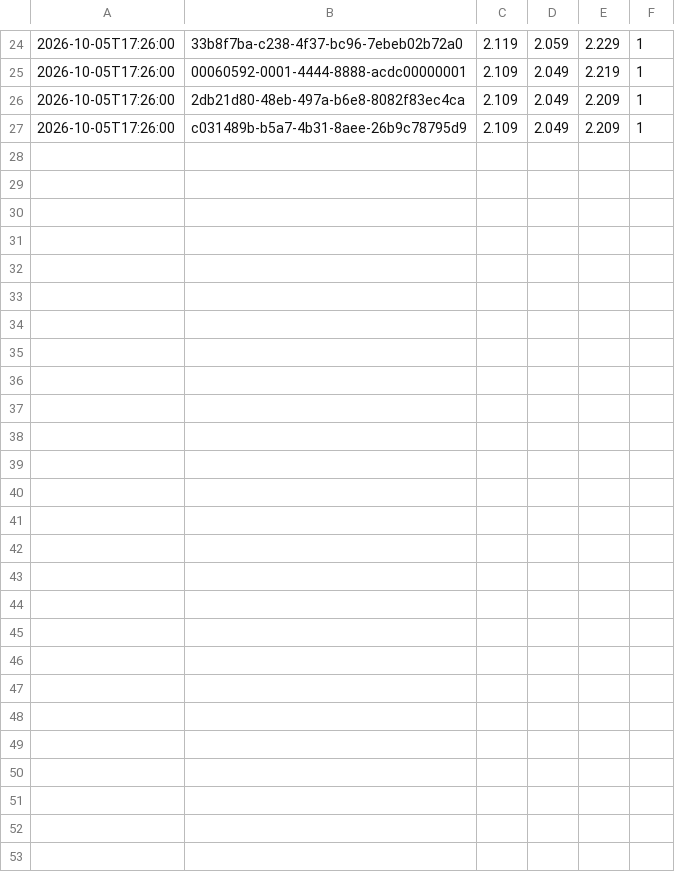
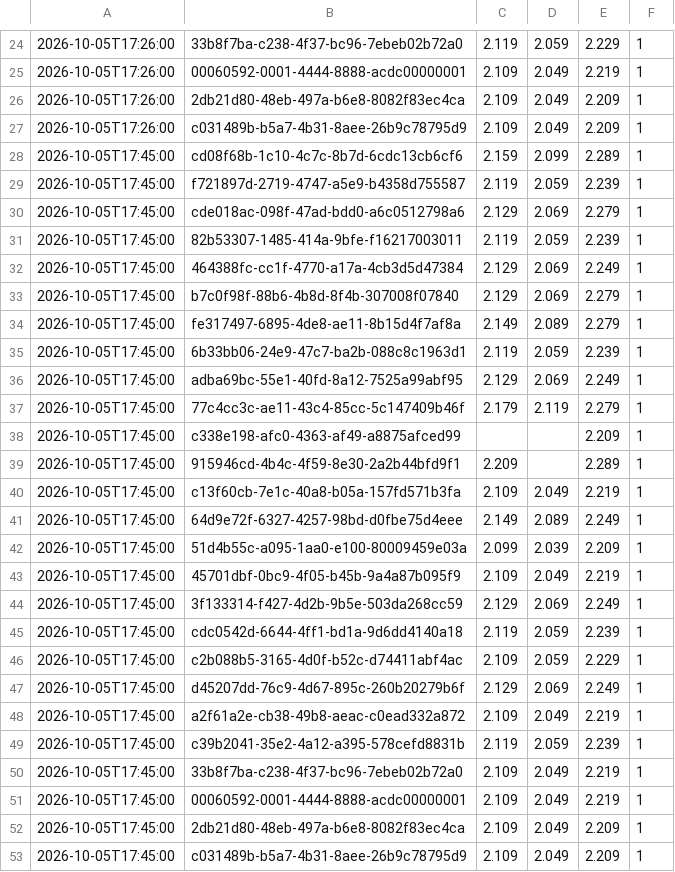
Before and after one commit to KapahutE/tankpreise, a CSV file: data/prices-2026-10.csv, drawn as a sheet; only a part is shown, gaps mark what is left out; the diff names each change by its address in the sheet, - before the commit and + after, or states it on an @@ line.

```diff
--- a/data/prices-2026-10.csv
+++ b/data/prices-2026-10.csv
+row 28: 2026-10-05T17:45:00 | cd08f68b-1c10-4c7c-8b7d-6cdc13cb6cf6 | 2.159 | 2.099 | 2.289 | 1
+row 29: 2026-10-05T17:45:00 | f721897d-2719-4747-a5e9-b4358d755587 | 2.119 | 2.059 | 2.239 | 1
+row 30: 2026-10-05T17:45:00 | cde018ac-098f-47ad-bdd0-a6c0512798a6 | 2.129 | 2.069 | 2.279 | 1
+row 31: 2026-10-05T17:45:00 | 82b53307-1485-414a-9bfe-f16217003011 | 2.119 | 2.059 | 2.239 | 1
+row 32: 2026-10-05T17:45:00 | 464388fc-cc1f-4770-a17a-4cb3d5d47384 | 2.129 | 2.069 | 2.249 | 1
+row 33: 2026-10-05T17:45:00 | b7c0f98f-88b6-4b8d-8f4b-307008f07840 | 2.129 | 2.069 | 2.279 | 1
+row 34: 2026-10-05T17:45:00 | fe317497-6895-4de8-ae11-8b15d4f7af8a | 2.149 | 2.089 | 2.279 | 1
+row 35: 2026-10-05T17:45:00 | 6b33bb06-24e9-47c7-ba2b-088c8c1963d1 | 2.119 | 2.059 | 2.239 | 1
+row 36: 2026-10-05T17:45:00 | adba69bc-55e1-40fd-8a12-7525a99abf95 | 2.129 | 2.069 | 2.249 | 1
+row 37: 2026-10-05T17:45:00 | 77c4cc3c-ae11-43c4-85cc-5c147409b46f | 2.179 | 2.119 | 2.279 | 1
+row 38: 2026-10-05T17:45:00 | c338e198-afc0-4363-af49-a8875afced99 |  |  | 2.209 | 1
+row 39: 2026-10-05T17:45:00 | 915946cd-4b4c-4f59-8e30-2a2b44bfd9f1 | 2.209 |  | 2.289 | 1
+row 40: 2026-10-05T17:45:00 | c13f60cb-7e1c-40a8-b05a-157fd571b3fa | 2.109 | 2.049 | 2.219 | 1
+row 41: 2026-10-05T17:45:00 | 64d9e72f-6327-4257-98bd-d0fbe75d4eee | 2.149 | 2.089 | 2.249 | 1
+row 42: 2026-10-05T17:45:00 | 51d4b55c-a095-1aa0-e100-80009459e03a | 2.099 | 2.039 | 2.209 | 1
+row 43: 2026-10-05T17:45:00 | 45701dbf-0bc9-4f05-b45b-9a4a87b095f9 | 2.109 | 2.049 | 2.219 | 1
+row 44: 2026-10-05T17:45:00 | 3f133314-f427-4d2b-9b5e-503da268cc59 | 2.129 | 2.069 | 2.249 | 1
+row 45: 2026-10-05T17:45:00 | cdc0542d-6644-4ff1-bd1a-9d6dd4140a18 | 2.119 | 2.059 | 2.239 | 1
+row 46: 2026-10-05T17:45:00 | c2b088b5-3165-4d0f-b52c-d74411abf4ac | 2.109 | 2.059 | 2.229 | 1
+row 47: 2026-10-05T17:45:00 | d45207dd-76c9-4d67-895c-260b20279b6f | 2.129 | 2.069 | 2.249 | 1
+row 48: 2026-10-05T17:45:00 | a2f61a2e-cb38-49b8-aeac-c0ead332a872 | 2.109 | 2.049 | 2.219 | 1
+row 49: 2026-10-05T17:45:00 | c39b2041-35e2-4a12-a395-578cefd8831b | 2.119 | 2.059 | 2.239 | 1
+row 50: 2026-10-05T17:45:00 | 33b8f7ba-c238-4f37-bc96-7ebeb02b72a0 | 2.109 | 2.049 | 2.219 | 1
+row 51: 2026-10-05T17:45:00 | 00060592-0001-4444-8888-acdc00000001 | 2.109 | 2.049 | 2.219 | 1
+row 52: 2026-10-05T17:45:00 | 2db21d80-48eb-497a-b6e8-8082f83ec4ca | 2.109 | 2.049 | 2.209 | 1
+row 53: 2026-10-05T17:45:00 | c031489b-b5a7-4b31-8aee-26b9c78795d9 | 2.109 | 2.049 | 2.209 | 1
```
Also changed, not shown: 3 other files.
